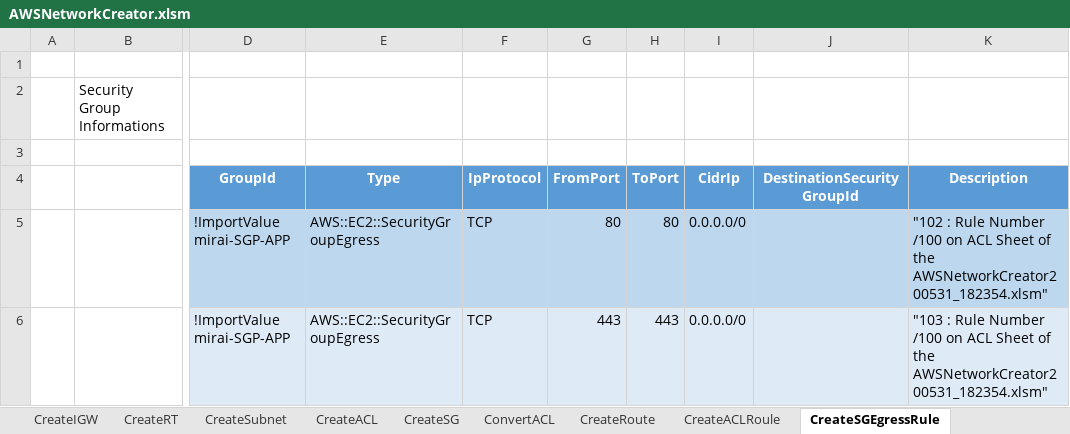
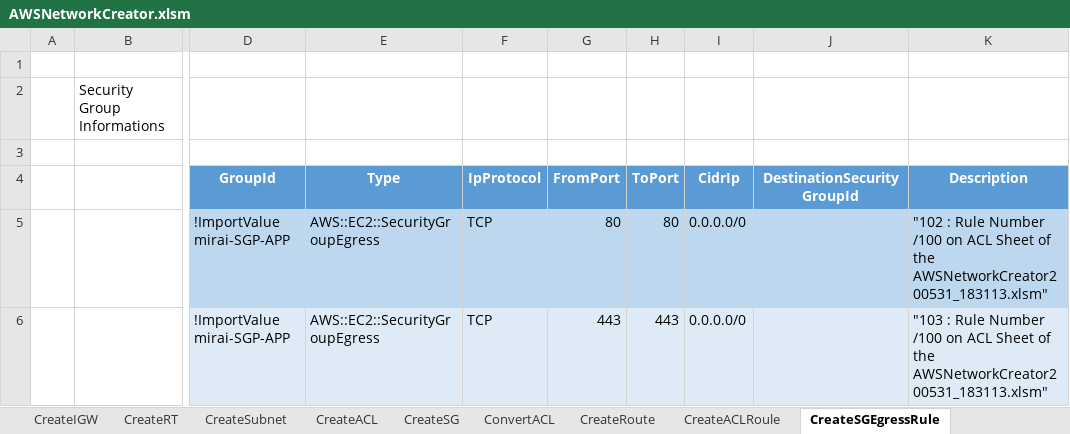
Before and after one commit to mirai006/mirai, an Excel workbook: bin/AWSNetworkCreator.xlsm, sheet CreateSGEgressRule, drawn as a sheet; only a part is shown, gaps mark what is left out; values as stored, in another font and other column widths than the file's, no borders; the diff names each change by its address in the sheet, - before the commit and + after, or states it on an @@ line.

```diff
--- a/bin/AWSNetworkCreator.xlsm (sheet CreateSGEgressRule)
+++ b/bin/AWSNetworkCreator.xlsm (sheet CreateSGEgressRule)
-K5 (Description): …of the AWSNetworkCreator200531_182354.xlsm"
+K5 (Description): …of the AWSNetworkCreator200531_183113.xlsm"
-K6 (Description): …of the AWSNetworkCreator200531_182354.xlsm"
+K6 (Description): …of the AWSNetworkCreator200531_183113.xlsm"
```
Also changed, not shown: sheet CreateSGIngressRule, sheet ToolSetting, 2 other files.
